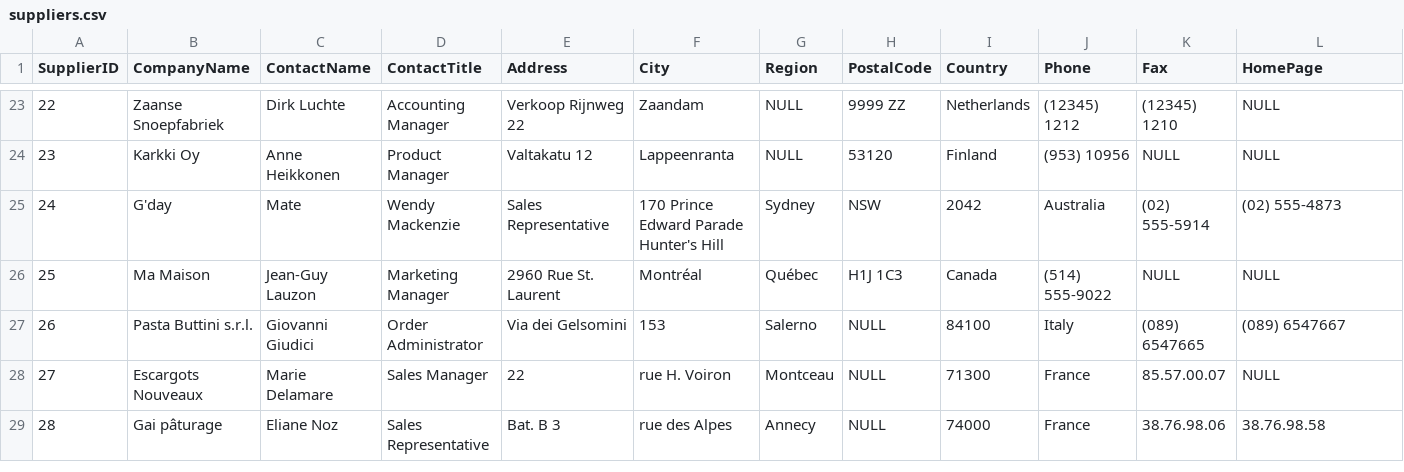
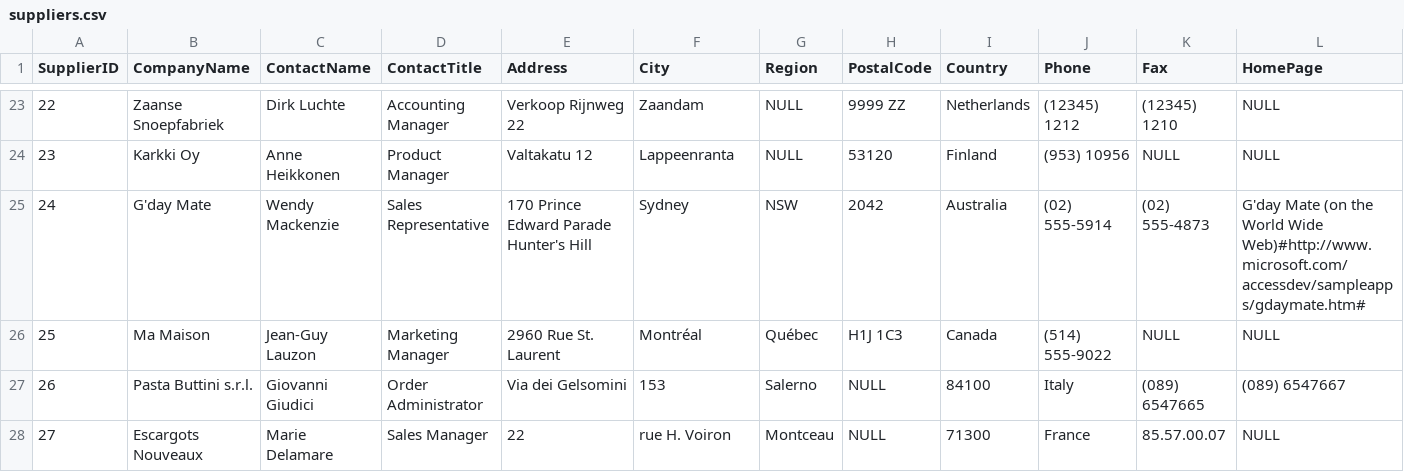
Before and after one commit to Alexander1994/northwind-mongo, a CSV file: suppliers.csv, drawn as a sheet; only a part is shown, gaps mark what is left out; the shorter side is filled out with more unchanged rows; the diff covers the shown part only; the diff names each change by its address in the sheet, - before the commit and + after, or states it on an @@ line.

Commit message:
Update suppliers.csv

```diff
--- a/suppliers.csv
+++ b/suppliers.csv
-B25 (CompanyName): G'day
+B25 (CompanyName): G'day Mate
-C25 (ContactName): Mate
+C25 (ContactName): Wendy Mackenzie
-D25 (ContactTitle): Wendy Mackenzie
+D25 (ContactTitle): Sales Representative
-E25 (Address): Sales Representative
+E25 (Address): 170 Prince Edward Parade Hunter's Hill
-F25 (City): 170 Prince Edward Parade Hunter's Hill
+F25 (City): Sydney
-G25 (Region): Sydney
+G25 (Region): NSW
-H25 (PostalCode): NSW
+H25 (PostalCode): 2042
-I25 (Country): 2042
+I25 (Country): Australia
-J25 (Phone): Australia
+J25 (Phone): (02) 555-5914
-K25 (Fax): (02) 555-5914
+K25 (Fax): (02) 555-4873
-L25 (HomePage): (02) 555-4873
+L25 (HomePage): G'day Mate (on the World Wide Web)#http://www.microsoft.com/accessdev/sampleapps/gdaymate.htm#
```
Also changed, not shown: 1 edited cell elsewhere in this file.
